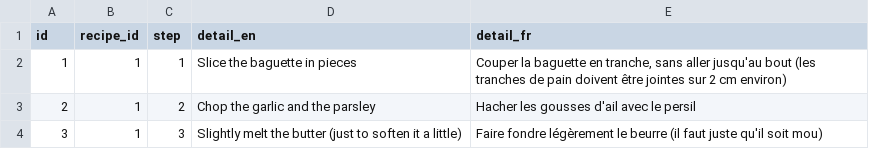
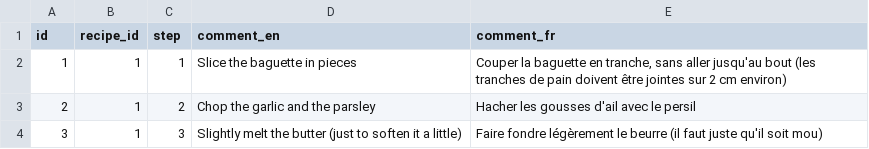
Before and after one commit to CyrielBastin/cooking_recipes, a CSV file: backend/db/starting_data/instructions_recipes.csv (was backend/db/starting_data/recipes_preparation.csv), drawn as a sheet; only a part is shown.

Commit message:
add: add ingredients, instructions, and kitchenwares to recipes

```diff
--- a/backend/db/starting_data/recipes_preparation.csv
+++ b/backend/db/starting_data/instructions_recipes.csv
@@ -1,2 +1,2 @@
-id  | recipe_id | step|  detail_en                                                                                                           | detail_fr
+id  | recipe_id | step|  comment_en                                                                                                          | comment_fr
 1   | 1         | 1   | Slice the baguette in pieces                                                                                         | Couper la baguette en tranche, sans aller jusqu'au bout (les tranches de pain doivent être jointes sur 2 cm environ)
```
Also changed, not shown: backend/db/starting_data/ingredients_instructions_recipes.csv, 27 other files.
